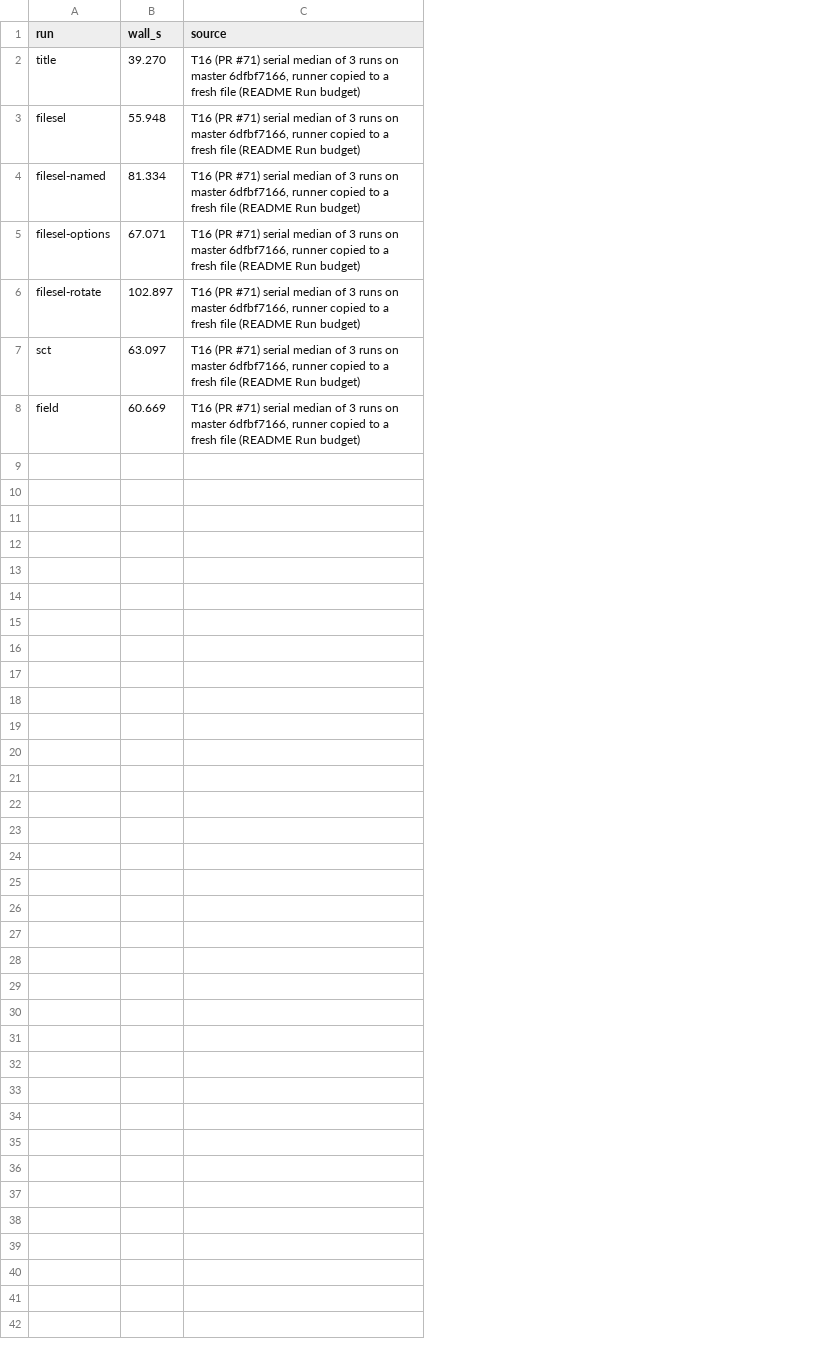
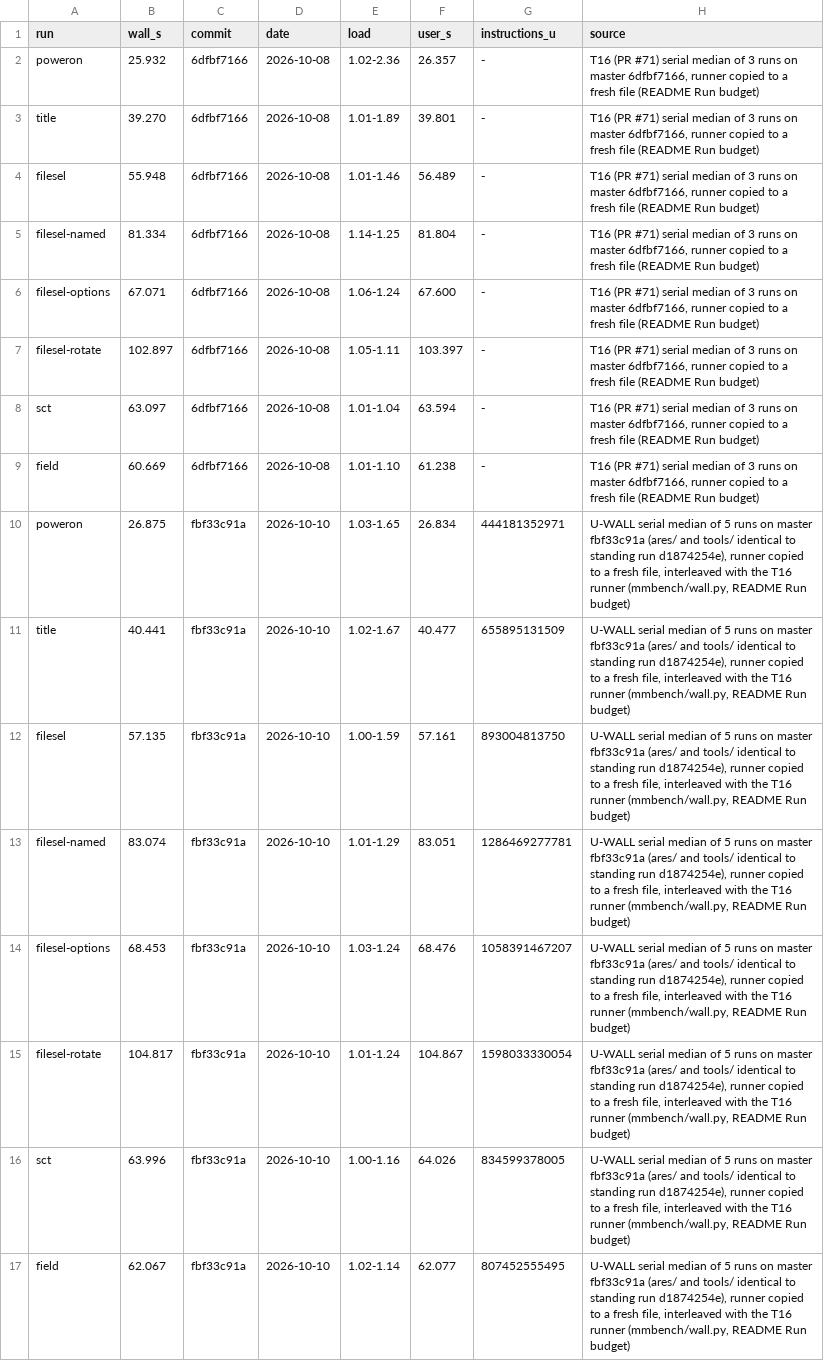
Before and after one commit to wScottSh/ares, a TSV file: tools/n64-timing/mmbench/wall-budget.tsv, drawn as a sheet; addresses are those after the commit; the diff names each change by its address in the sheet, - before the commit and + after, or states it on an @@ line.

```diff
--- a/tools/n64-timing/mmbench/wall-budget.tsv
+++ b/tools/n64-timing/mmbench/wall-budget.tsv
+column C (commit), rows 3-9: all 6dfbf7166
+column D (date), rows 3-9: all 2026-10-08
+column E (load), rows 3-9: 1.01-1.89 | 1.01-1.46 | 1.14-1.25 | 1.06-1.24 | 1.05-1.11 | 1.01-1.04 | 1.01-1.10
+column F (user_s), rows 3-9: 39.801 | 56.489 | 81.804 | 67.600 | 103.397 | 63.594 | 61.238
+column G (instructions_u), rows 3-9: all -
+row 2: poweron | 25.932 | 6dfbf7166 | 2026-10-08 | 1.02-2.36 | 26.357 | - | T16 (PR #71) serial median of 3 runs on master 6dfbf7166, runner copied to a fresh file (README Run budget)
+row 10: poweron | 26.875 | fbf33c91a | 2026-10-10 | 1.03-1.65 | 26.834 | 444181352971 | U-WALL serial median of 5 runs on master fbf33c91a (ares/ and tools/ identical to standing run d1874254e), runner copied to a fresh file, interleaved with the T16 runner (mmbench/wall.py, README Run budget)
+row 11: title | 40.441 | fbf33c91a | 2026-10-10 | 1.02-1.67 | 40.477 | 655895131509 | U-WALL serial median of 5 runs on master fbf33c91a (ares/ and tools/ identical to standing run d1874254e), runner copied to a fresh file, interleaved with the T16 runner (mmbench/wall.py, README Run budget)
+row 12: filesel | 57.135 | fbf33c91a | 2026-10-10 | 1.00-1.59 | 57.161 | 893004813750 | U-WALL serial median of 5 runs on master fbf33c91a (ares/ and tools/ identical to standing run d1874254e), runner copied to a fresh file, interleaved with the T16 runner (mmbench/wall.py, README Run budget)
+row 13: filesel-named | 83.074 | fbf33c91a | 2026-10-10 | 1.01-1.29 | 83.051 | 1286469277781 | U-WALL serial median of 5 runs on master fbf33c91a (ares/ and tools/ identical to standing run d1874254e), runner copied to a fresh file, interleaved with the T16 runner (mmbench/wall.py, README Run budget)
+row 14: filesel-options | 68.453 | fbf33c91a | 2026-10-10 | 1.03-1.24 | 68.476 | 1058391467207 | U-WALL serial median of 5 runs on master fbf33c91a (ares/ and tools/ identical to standing run d1874254e), runner copied to a fresh file, interleaved with the T16 runner (mmbench/wall.py, README Run budget)
+row 15: filesel-rotate | 104.817 | fbf33c91a | 2026-10-10 | 1.01-1.24 | 104.867 | 1598033330054 | U-WALL serial median of 5 runs on master fbf33c91a (ares/ and tools/ identical to standing run d1874254e), runner copied to a fresh file, interleaved with the T16 runner (mmbench/wall.py, README Run budget)
+row 16: sct | 63.996 | fbf33c91a | 2026-10-10 | 1.00-1.16 | 64.026 | 834599378005 | U-WALL serial median of 5 runs on master fbf33c91a (ares/ and tools/ identical to standing run d1874254e), runner copied to a fresh file, interleaved with the T16 runner (mmbench/wall.py, README Run budget)
+row 17: field | 62.067 | fbf33c91a | 2026-10-10 | 1.02-1.14 | 62.077 | 807452555495 | U-WALL serial median of 5 runs on master fbf33c91a (ares/ and tools/ identical to standing run d1874254e), runner copied to a fresh file, interleaved with the T16 runner (mmbench/wall.py, README Run budget)
```
Also changed, not shown: 3 other files.
